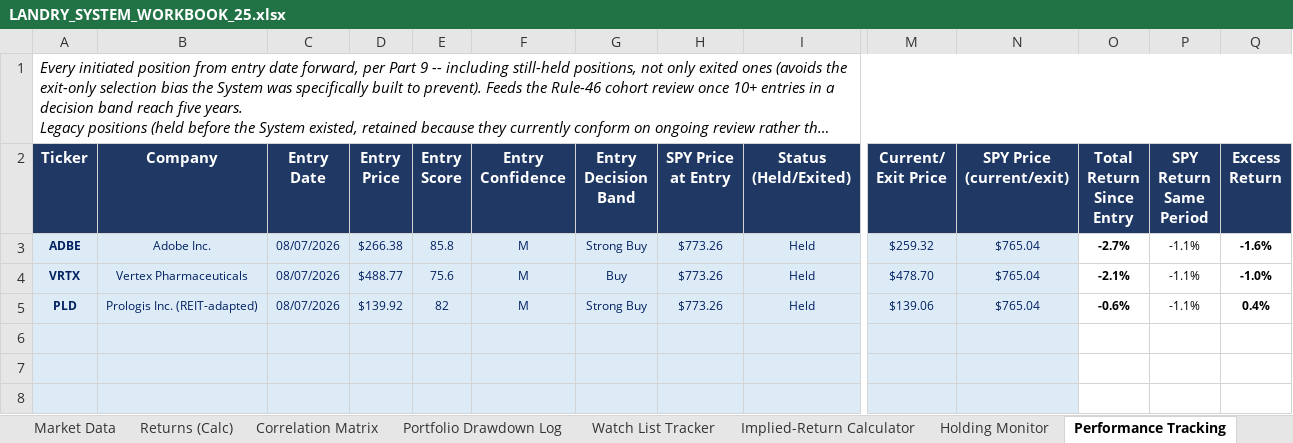
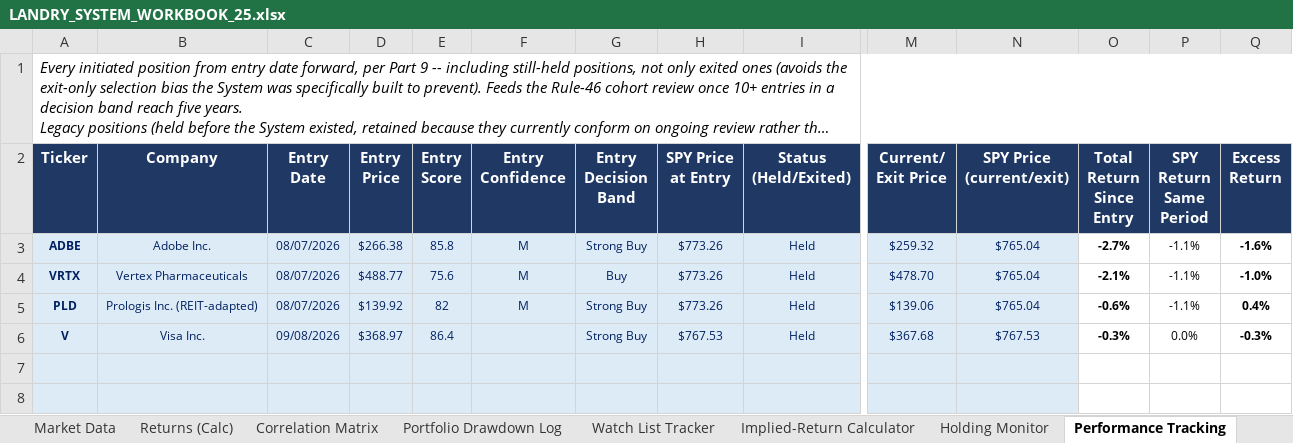
Before and after one commit to cope413/Stock_Picker, an Excel workbook: LANDRY_SYSTEM_WORKBOOK_25.xlsx, sheet Performance Tracking, drawn as a sheet; only a part is shown, gaps mark what is left out; long unchanged cells end in …; values as stored, in another font and other column widths than the file's, no borders; conditional formats and table styles not drawn; rows hold the shown columns only; the diff names each change by its address in the sheet, - before the commit and + after, or states it on an @@ line.

```diff
--- a/LANDRY_SYSTEM_WORKBOOK_25.xlsx (sheet Performance Tracking)
+++ b/LANDRY_SYSTEM_WORKBOOK_25.xlsx (sheet Performance Tracking)
-row 6: (empty)
+row 6: V | Visa Inc. | 09/08/2026 | $368.97 | 86.4 |  | Strong Buy | $767.53 | Held | $367.68 | $767.53 | -0.3% | 0.0% | -0.3%
```
Also changed, not shown: sheet Returns (Calc), sheet Current Positions, sheet Correlation Matrix, sheet Monitor & Recheck Triggers, sheet Price History, sheet Journal, formulas that keep their value, hidden cells, charts or pictures.
